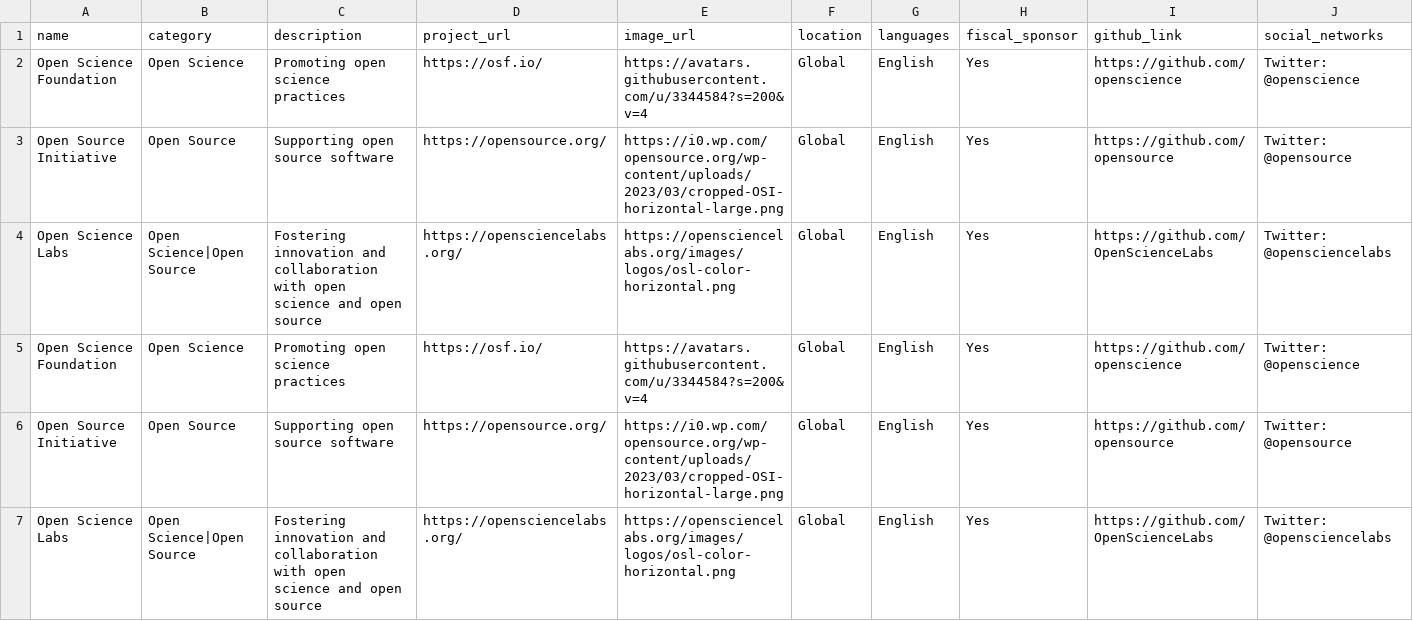
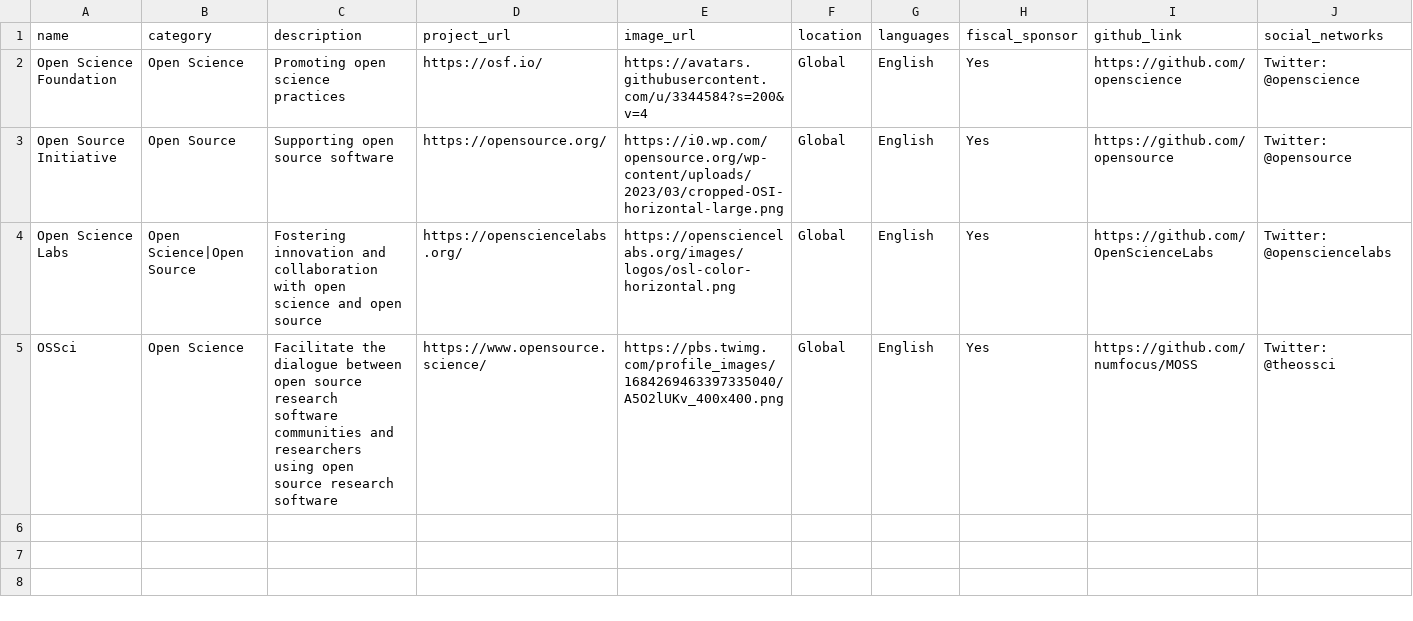
Before and after one commit to OpenScienceLabs/connecting-osp, a CSV file: data/projects.csv, drawn as a sheet.

```diff
--- a/data/projects.csv
+++ b/data/projects.csv
@@ -4,4 +4,2 @@ Open Source Initiative,Open Source,"Supporting open source software",https://ope
 Open Science Labs,Open Science|Open Source,"Fostering innovation and collaboration with open science and open source",https://opensciencelabs.org/,https://opensciencelabs.org/images/logos/osl-color-horizontal.png,Global,English,Yes,https://github.com/OpenScienceLabs,Twitter: @opensciencelabs
-Open Science Foundation,Open Science,"Promoting open science practices",https://osf.io/,https://avatars.githubusercontent.com/u/3344584?s=200&v=4,Global,English,Yes,https://github.com/openscience,Twitter: @openscience
-Open Source Initiative,Open Source,"Supporting open source software",https://opensource.org/,https://i0.wp.com/opensource.org/wp-content/uploads/2023/03/cropped-OSI-horizontal-large.png,Global,English,Yes,https://github.com/opensource,Twitter: @opensource
-Open Science Labs,Open Science|Open Source,"Fostering innovation and collaboration with open science and open source",https://opensciencelabs.org/,https://opensciencelabs.org/images/logos/osl-color-horizontal.png,Global,English,Yes,https://github.com/OpenScienceLabs,Twitter: @opensciencelabs
+OSSci,Open Science,"Facilitate the dialogue between open source research software communities and researchers using open source research software",https://www.opensource.science/,https://pbs.twimg.com/profile_images/1684269463397335040/A5O2lUKv_400x400.png,Global,English,Yes,https://github.com/numfocus/MOSS,Twitter: @theossci
```
Also changed, not shown: 2 other files.
